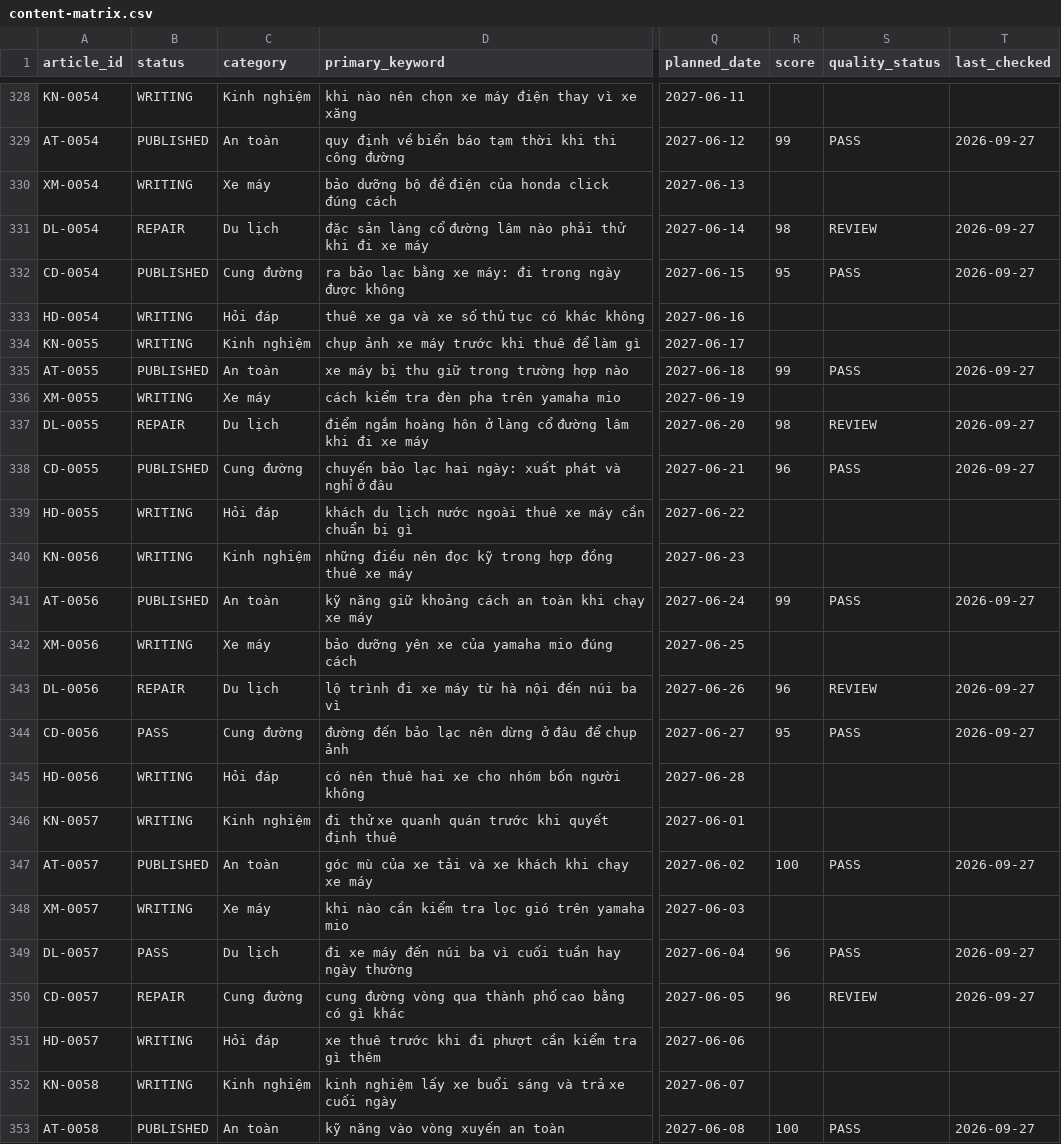
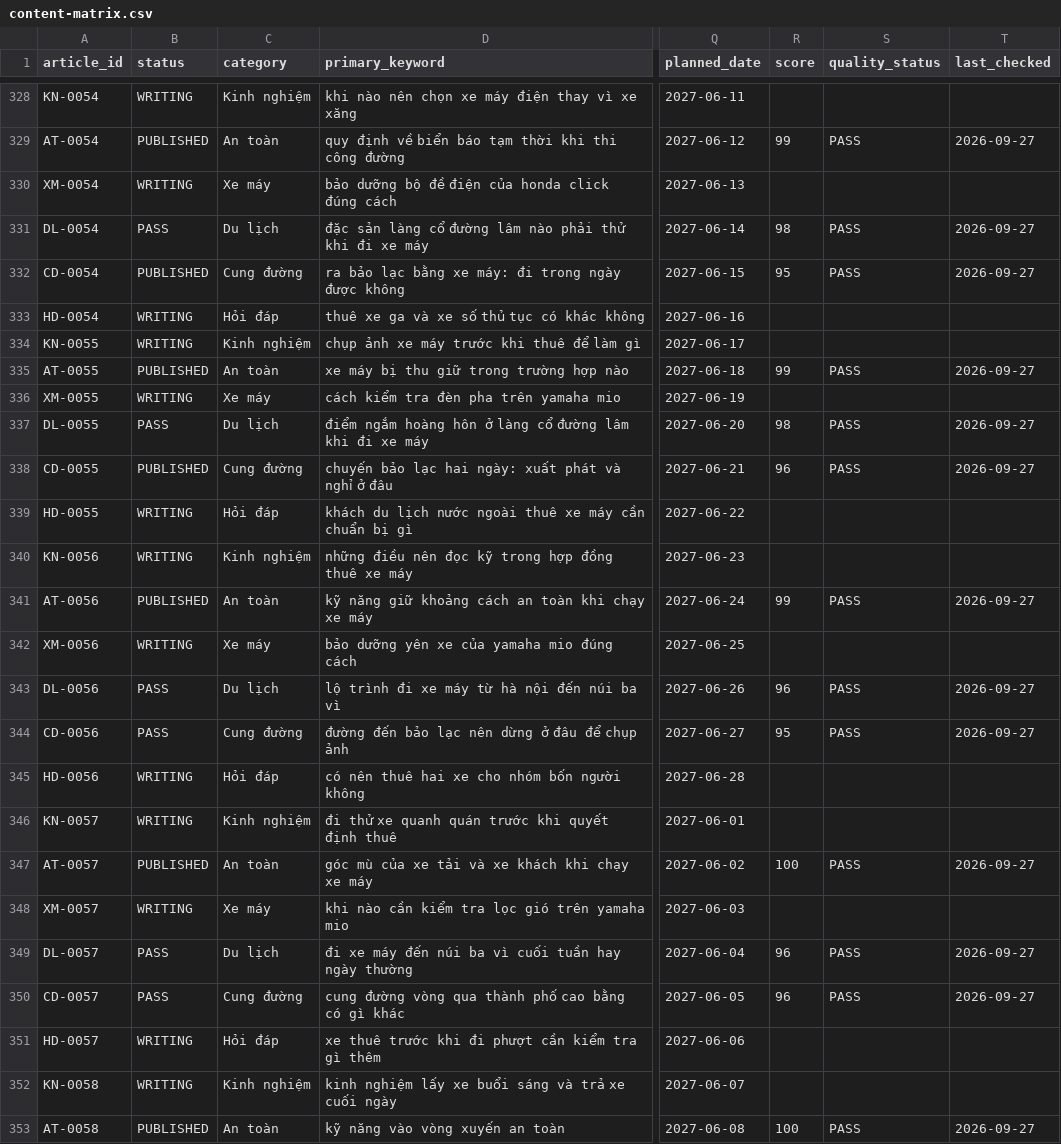
Before and after one commit to thuexemayhanoi/shop, a CSV file: data/content-matrix.csv, drawn as a sheet; only a part is shown, gaps mark what is left out; the diff names each change by its address in the sheet, - before the commit and + after, or states it on an @@ line.

```diff
--- a/data/content-matrix.csv
+++ b/data/content-matrix.csv
-B331 (status): REPAIR
+B331 (status): PASS
-S331 (quality_status): REVIEW
+S331 (quality_status): PASS
-B337 (status): REPAIR
+B337 (status): PASS
-S337 (quality_status): REVIEW
+S337 (quality_status): PASS
-B343 (status): REPAIR
+B343 (status): PASS
-S343 (quality_status): REVIEW
+S343 (quality_status): PASS
-B350 (status): REPAIR
+B350 (status): PASS
-S350 (quality_status): REVIEW
+S350 (quality_status): PASS
```
Also changed, not shown: 4 other files.
